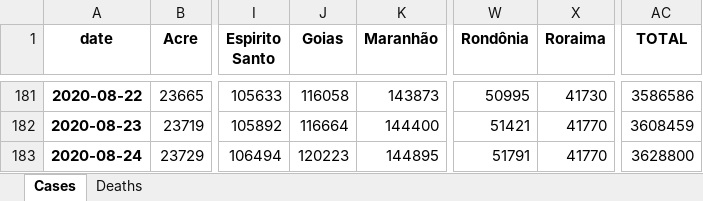
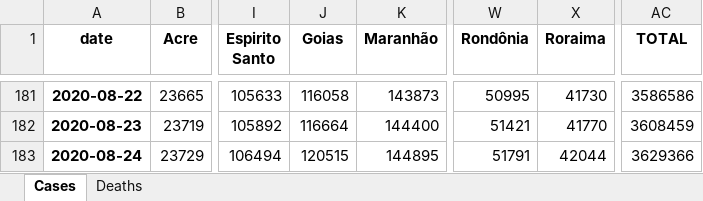
Before and after one commit to allissondantas/BIOCOMSC-COVID19-MAT2PY, an Excel workbook: data/Data_Brasil.xlsx, sheet Cases, drawn as a sheet; only a part is shown, gaps mark what is left out; values as stored, in another font and other column widths than the file's, no borders; the diff names each change by its address in the sheet, - before the commit and + after, or states it on an @@ line.

```diff
--- a/data/Data_Brasil.xlsx (sheet Cases)
+++ b/data/Data_Brasil.xlsx (sheet Cases)
-J183 (Goias): 120223
+J183 (Goias): 120515
-X183 (Roraima): 41770
+X183 (Roraima): 42044
-AC183 (TOTAL): 3628800
+AC183 (TOTAL): 3629366
```
Also changed, not shown: sheet Deaths, data/cases-recife.xlsx, reports_pdf/brasil/risk-pt/Cases/24-08-2020_brasil_report.xlsx, 34 other files.
